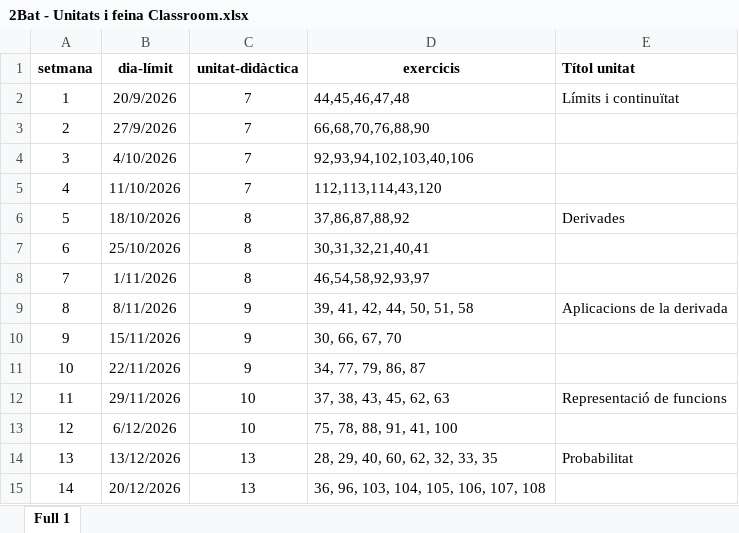
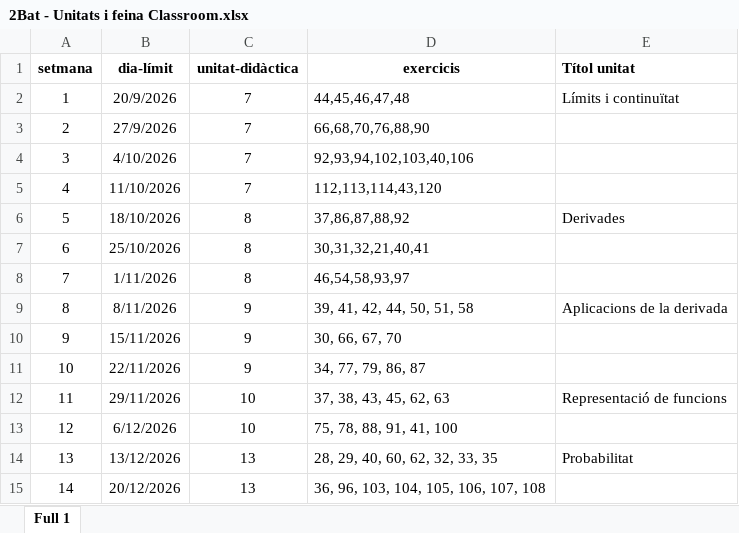
Before and after one commit to step-quiz/sol, an Excel workbook: source/2Bat - Unitats i feina Classroom.xlsx, sheet Full 1, drawn as a sheet; only a part is shown; values as stored, in another font and other column widths than the file's, no borders; charts and pictures not drawn; the diff names each change by its address in the sheet, - before the commit and + after, or states it on an @@ line.

```diff
--- a/source/2Bat - Unitats i feina Classroom.xlsx (sheet Full 1)
+++ b/source/2Bat - Unitats i feina Classroom.xlsx (sheet Full 1)
-D8 (exercicis): 46,54,58,92,93,97
+D8 (exercicis): 46,54,58,93,97
```
Also changed, not shown: 6 other files.
